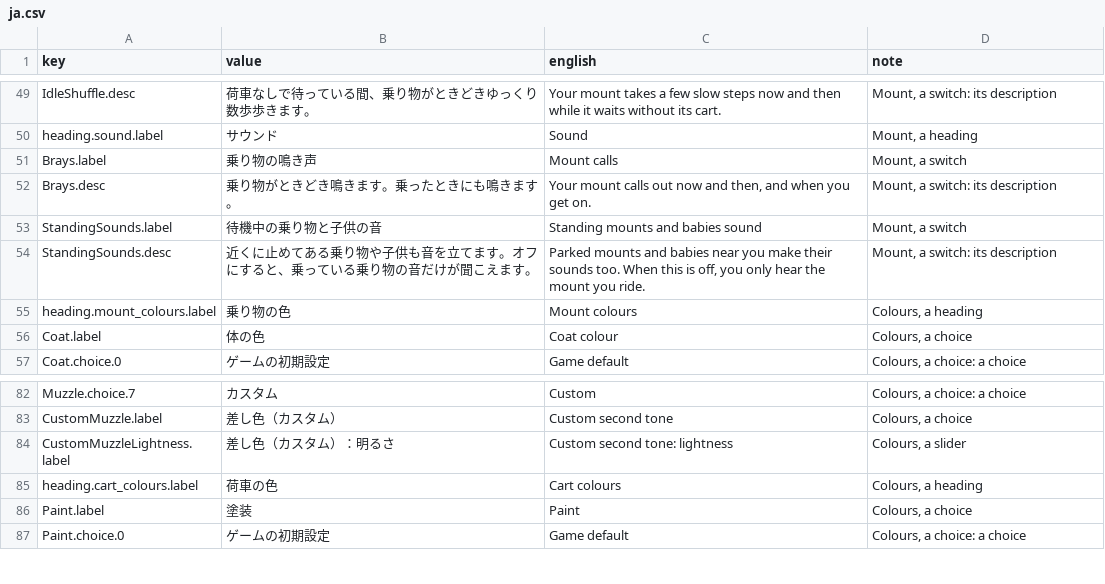
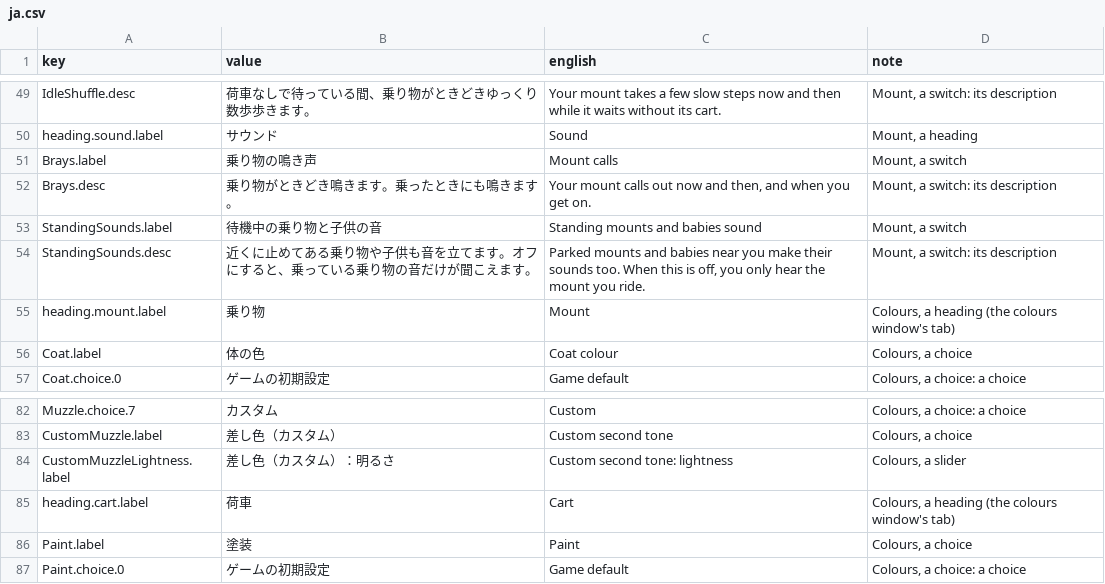
Before and after one commit to dreasgrech/GK2DonkeyAPI, a CSV file: src/SaddleUp/Languages/ja.csv, drawn as a sheet; only a part is shown, gaps mark what is left out.

Commit message:
more colours tabs work

```diff
--- a/src/SaddleUp/Languages/ja.csv
+++ b/src/SaddleUp/Languages/ja.csv
@@ -54,3 +54,3 @@ StandingSounds.label,待機中の乗り物と子供の音,Standing mounts and ba
 StandingSounds.desc,近くに止めてある乗り物や子供も音を立てます。オフにすると、乗っている乗り物の音だけが聞こえます。,"Parked mounts and babies near you make their sounds too. When this is off, you only hear the mount you ride.","Mount, a switch: its description"
-heading.mount_colours.label,乗り物の色,Mount colours,"Colours, a heading"
+heading.mount.label,乗り物,Mount,"Colours, a heading (the colours window's tab)"
 Coat.label,体の色,Coat colour,"Colours, a choice"
@@ -84,3 +84,3 @@ CustomMuzzle.label,差し色（カスタム）,Custom second tone,"Colours, a ch
 CustomMuzzleLightness.label,差し色（カスタム）：明るさ,Custom second tone: lightness,"Colours, a slider"
-heading.cart_colours.label,荷車の色,Cart colours,"Colours, a heading"
+heading.cart.label,荷車,Cart,"Colours, a heading (the colours window's tab)"
 Paint.label,塗装,Paint,"Colours, a choice"
```
Also changed, not shown: src/SaddleUp/Languages/en.csv, src/SaddleUp/Languages/fr.csv, 14 other files.
